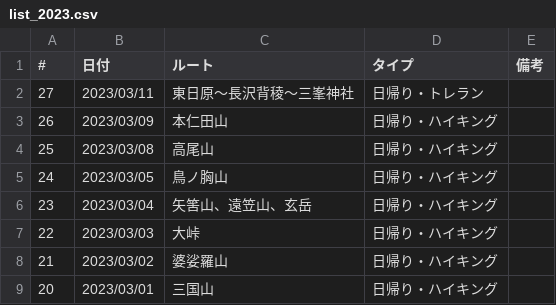
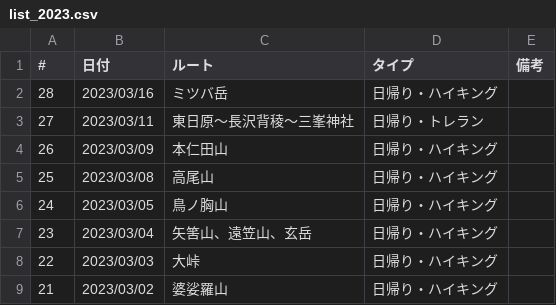
Before and after one commit to onlyzs89/onlyzs89.github.io, a CSV file: mountains/assets/data/list_2023.csv, drawn as a sheet; only a part is shown; the shorter side is filled out with more unchanged rows.

Commit message:
add

```diff
--- a/mountains/assets/data/list_2023.csv
+++ b/mountains/assets/data/list_2023.csv
@@ -1,2 +1,3 @@
 #,日付,ルート,タイプ,備考
+28,2023/03/16,ミツバ岳,日帰り・ハイキング,
 27,2023/03/11,東日原～長沢背稜～三峯神社,日帰り・トレラン,
```
